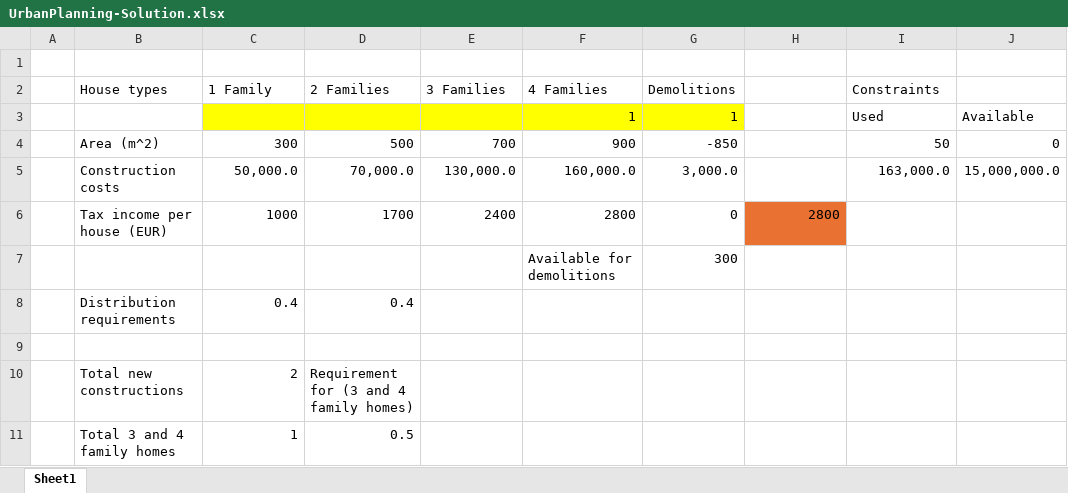
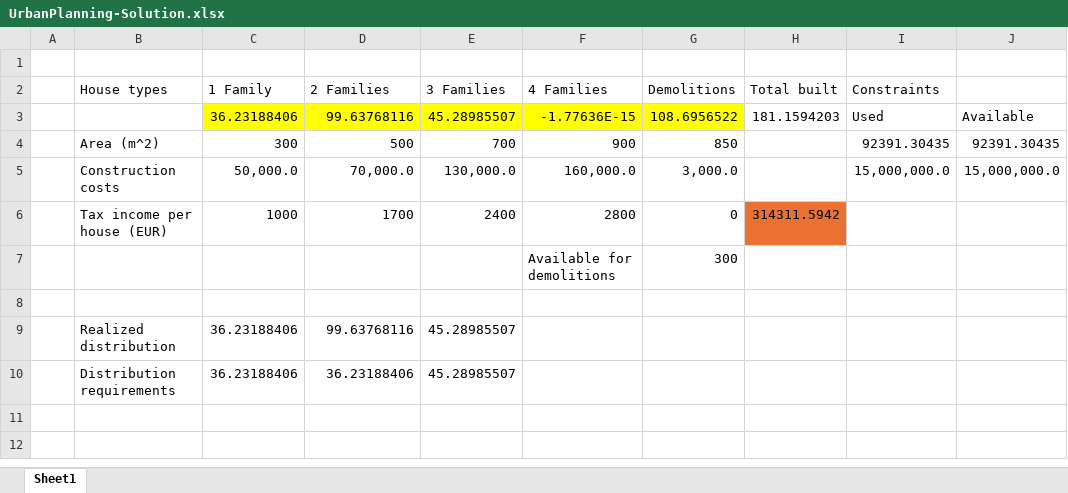
Before and after one commit to febse/opt2026, an Excel workbook: excel/UrbanPlanning-Solution.xlsx, sheet Sheet1, drawn as a sheet; values as stored, in another font and other column widths than the file's, no borders; removed rows and columns are numbered as before the commit, all else as after; the diff names each change by its address in the sheet, - before the commit and + after, or states it on an @@ line.

```diff
--- a/excel/UrbanPlanning-Solution.xlsx (sheet Sheet1)
+++ b/excel/UrbanPlanning-Solution.xlsx (sheet Sheet1)
-H2: (empty)
+H2: Total built
-row 3:  |  |  |  |  | 1 | 1 |  | Used | Available
+row 3:  |  | 36.23188406 | 99.63768116 | 45.28985507 | -1.77636E-15 | 108.6956522 | 181.1594203 | Used | Available
-G4 (Demolitions): -850
+G4 (Demolitions): 850
-I4 (Constraints): 50
+I4 (Constraints): 92391.30435
-J4: 0
+J4: 92391.30435
-I5 (Constraints): 163,000.0
+I5 (Constraints): 15,000,000.0
-H6 (Total built): 2800
+H6 (Total built): 314311.5942
-row 8:  | Distribution requirements | 0.4 | 0.4
-row 10:  | Total new constructions | 2 | Requirement for (3 and 4 family homes)
-row 11:  | Total 3 and 4 family homes | 1 | 0.5
+row 9:  | Realized distribution | 36.23188406 | 99.63768116 | 45.28985507
+row 10:  | Distribution requirements | 36.23188406 | 36.23188406 | 45.28985507
```
Also changed, not shown: excel/Diet-Solution.xlsx, excel/Diet.xlsx, 6 other files.
